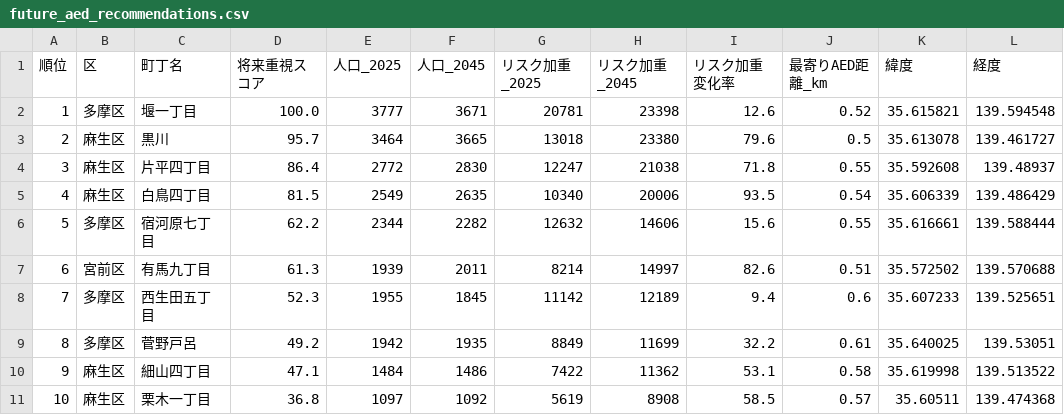
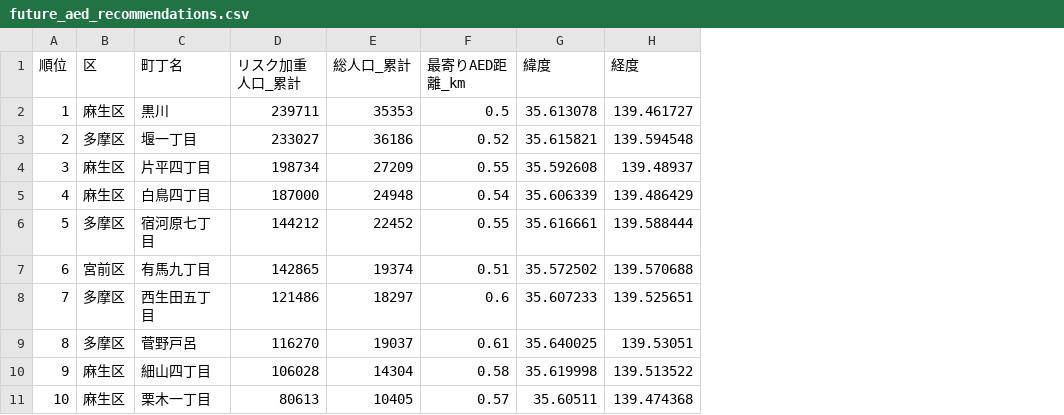
Before and after one commit to wataruhoshii/ddm, a CSV file: 04_future_analysis/future_aed_recommendations.csv, drawn as a sheet; removed rows and columns are numbered as before the commit, all else as after; the diff names each change by its address in the sheet, - before the commit and + after, or states it on an @@ line.

Commit message:
Simplify analysis: sum all 10 timepoints equally for risk-weighted population

```diff
--- a/04_future_analysis/future_aed_recommendations.csv
+++ b/04_future_analysis/future_aed_recommendations.csv
-column D (将来重視スコア), rows 3-11: 95.7 | 86.4 | 81.5 | 62.2 | 61.3 | 52.3 | 49.2 | 47.1 | 36.8
-column E (人口_2025), rows 3-11: 3464 | 2772 | 2549 | 2344 | 1939 | 1955 | 1942 | 1484 | 1097
-column F (人口_2045), rows 3-11: 3665 | 2830 | 2635 | 2282 | 2011 | 1845 | 1935 | 1486 | 1092
-column G (リスク加重_2025), rows 3-11: 13018 | 12247 | 10340 | 12632 | 8214 | 11142 | 8849 | 7422 | 5619
-column H (リスク加重_2045), rows 3-11: 23380 | 21038 | 20006 | 14606 | 14997 | 12189 | 11699 | 11362 | 8908
-column I (リスク加重変化率), rows 3-11: 79.6 | 71.8 | 93.5 | 15.6 | 82.6 | 9.4 | 32.2 | 53.1 | 58.5
+column D (リスク加重人口_累計), row 2: 239711; rows 4-11: 198734 | 187000 | 144212 | 142865 | 121486 | 116270 | 106028 | 80613
+column E (総人口_累計), row 2: 35353; rows 4-11: 27209 | 24948 | 22452 | 19374 | 18297 | 19037 | 14304 | 10405
-row 2: 1 | 多摩区 | 堰一丁目 | 100.0 | 3777 | 3671 | 20781 | 23398 | 12.6 | 0.52 | 35.615821 | 139.594548
-A2 (順位): 2
+A2 (順位): 1
+row 3: 2 | 多摩区 | 堰一丁目 | 233027 | 36186 | 0.52 | 35.615821 | 139.594548
```
Also changed, not shown: 6 other files.
